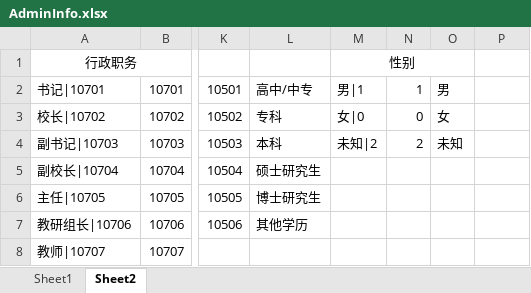
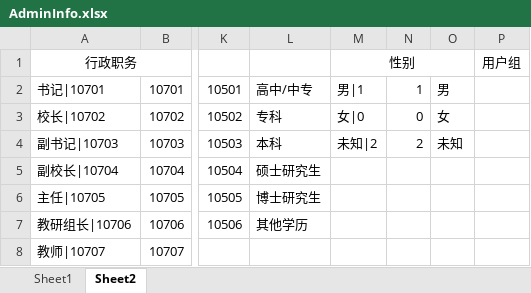
Before and after one commit to muyangren907/chengjiguanli-system, an Excel workbook: public/uploads/admin/AdminInfo.xlsx, sheet Sheet2, drawn as a sheet; only a part is shown, gaps mark what is left out; values as stored, in another font and other column widths than the file's, no borders; the diff names each change by its address in the sheet, - before the commit and + after, or states it on an @@ line.

```diff
--- a/public/uploads/admin/AdminInfo.xlsx (sheet Sheet2)
+++ b/public/uploads/admin/AdminInfo.xlsx (sheet Sheet2)
-P1: (empty)
+P1: 用户组
```
Also changed, not shown: sheet Sheet1, 17 other files.
